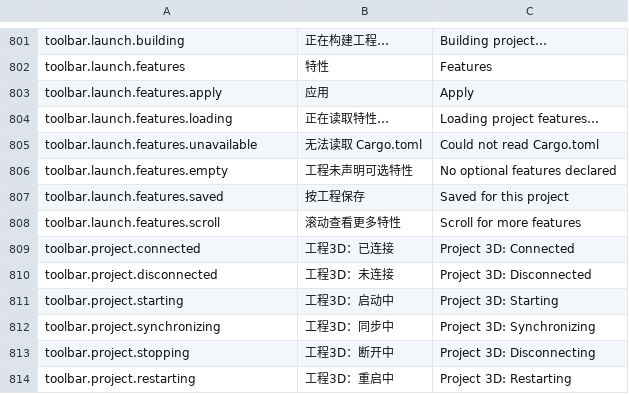
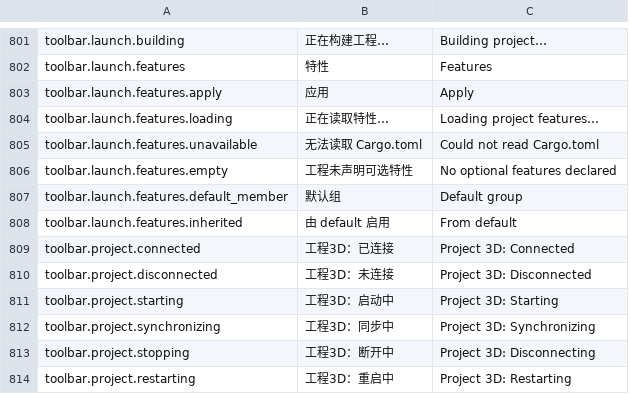
Before and after one commit to feathrise/feathrise, a TSV file: crates/feathrise_editor_ui/src/localization/editor.tsv, drawn as a sheet; only a part is shown, gaps mark what is left out; removed rows and columns are numbered as before the commit, all else as after; the diff names each change by its address in the sheet, - before the commit and + after, or states it on an @@ line.

Commit message:
完善预览特性菜单的默认组联动与滚动
将 default 排在首行，识别工程清单中的直接和间接默认组成员。成员随默认组联动勾选，在行内标出启用来源，关闭默认组时保留独立的手动勾选。

面板随内容增高，最多占窗口高度的一半。只在列表溢出时显示可拖动的右侧原生滚动条，移除滚动提示文字。

更新使用说明和 Debug／Cargo 实窗验收，验证成员联动、滚动条显隐与拖动，以及应用后的重开恢复。5 项定向测试通过。

```diff
--- a/crates/feathrise_editor_ui/src/localization/editor.tsv
+++ b/crates/feathrise_editor_ui/src/localization/editor.tsv
-row 807: toolbar.launch.features.saved | 按工程保存 | Saved for this project
-row 808: toolbar.launch.features.scroll | 滚动查看更多特性 | Scroll for more features
+row 807: toolbar.launch.features.default_member | 默认组 | Default group
+row 808: toolbar.launch.features.inherited | 由 default 启用 | From default
```
Also changed, not shown: 10 other files.
